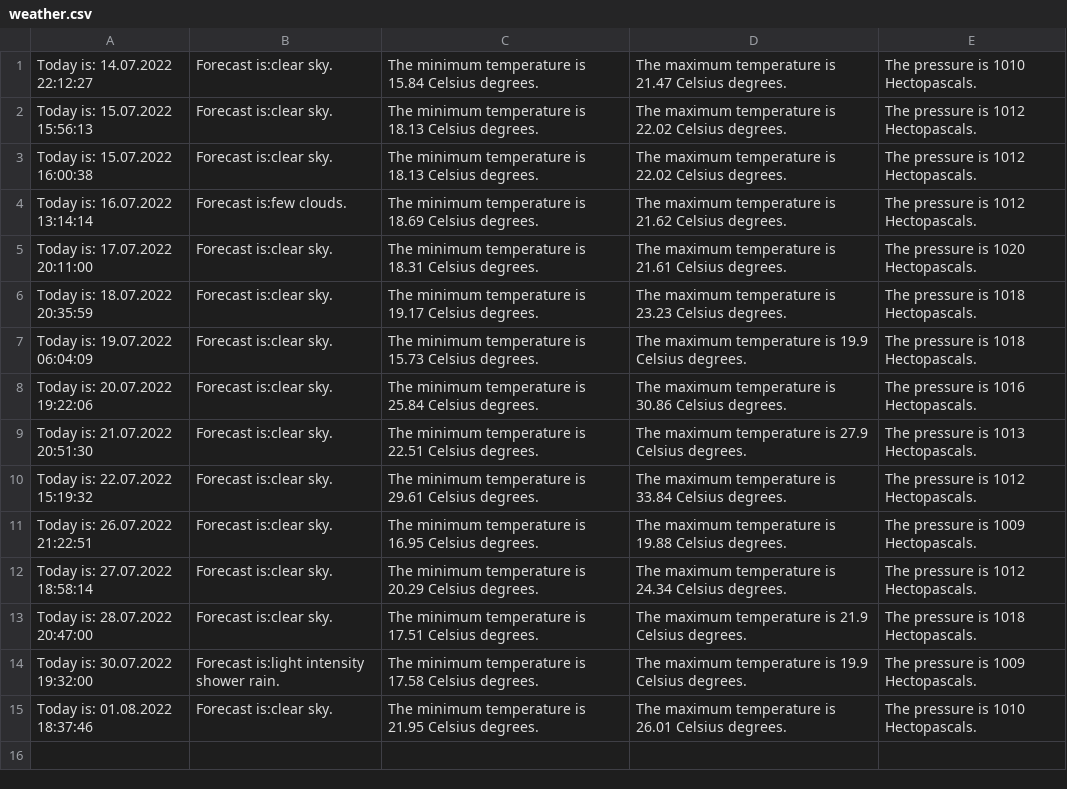
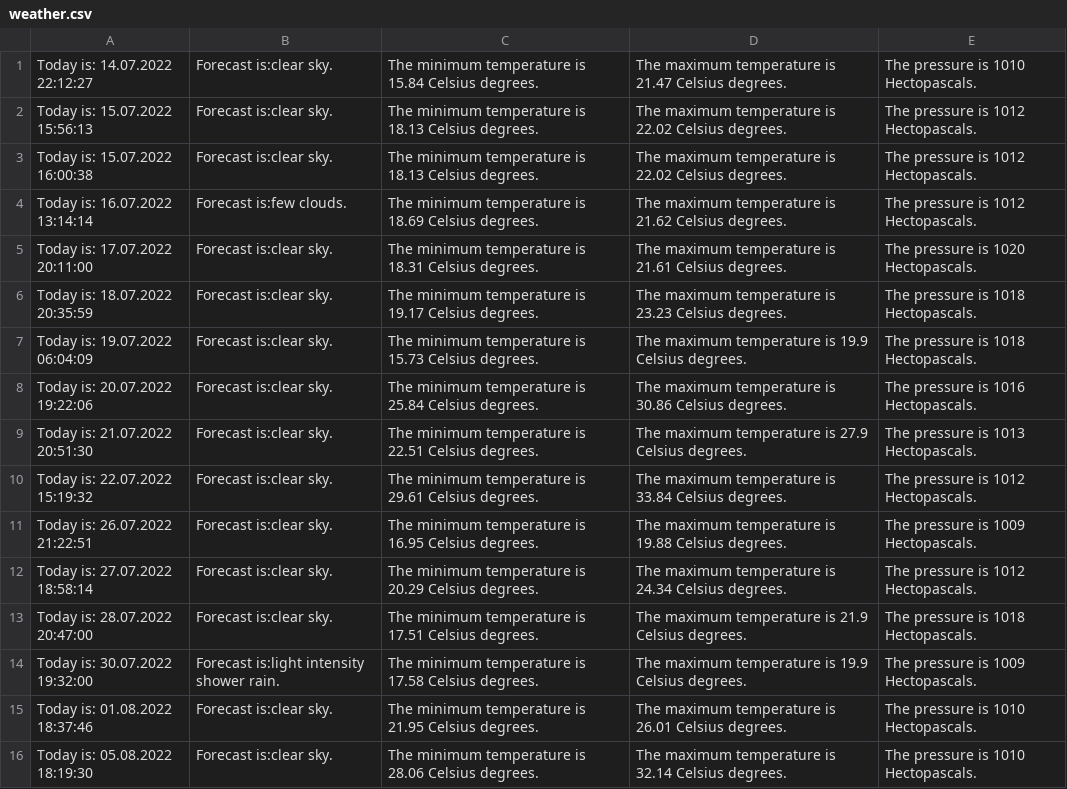
Before and after one commit to Indearel/WarsawForecast, a CSV file: weather.csv, drawn as a sheet.

Commit message:
Data update

```diff
--- a/weather.csv
+++ b/weather.csv
@@ -15 +15,2 @@ Today is: 30.07.2022 19:32:00, Forecast is:light intensity shower rain., The min
 Today is: 01.08.2022 18:37:46, Forecast is:clear sky., The minimum temperature is 21.95 Celsius degrees., The maximum temperature is 26.01 Celsius degrees., The pressure is 1010 Hectopascals.
+Today is: 05.08.2022 18:19:30, Forecast is:clear sky., The minimum temperature is 28.06 Celsius degrees., The maximum temperature is 32.14 Celsius degrees., The pressure is 1010 Hectopascals.
```
Also changed, not shown: 1 other file.
